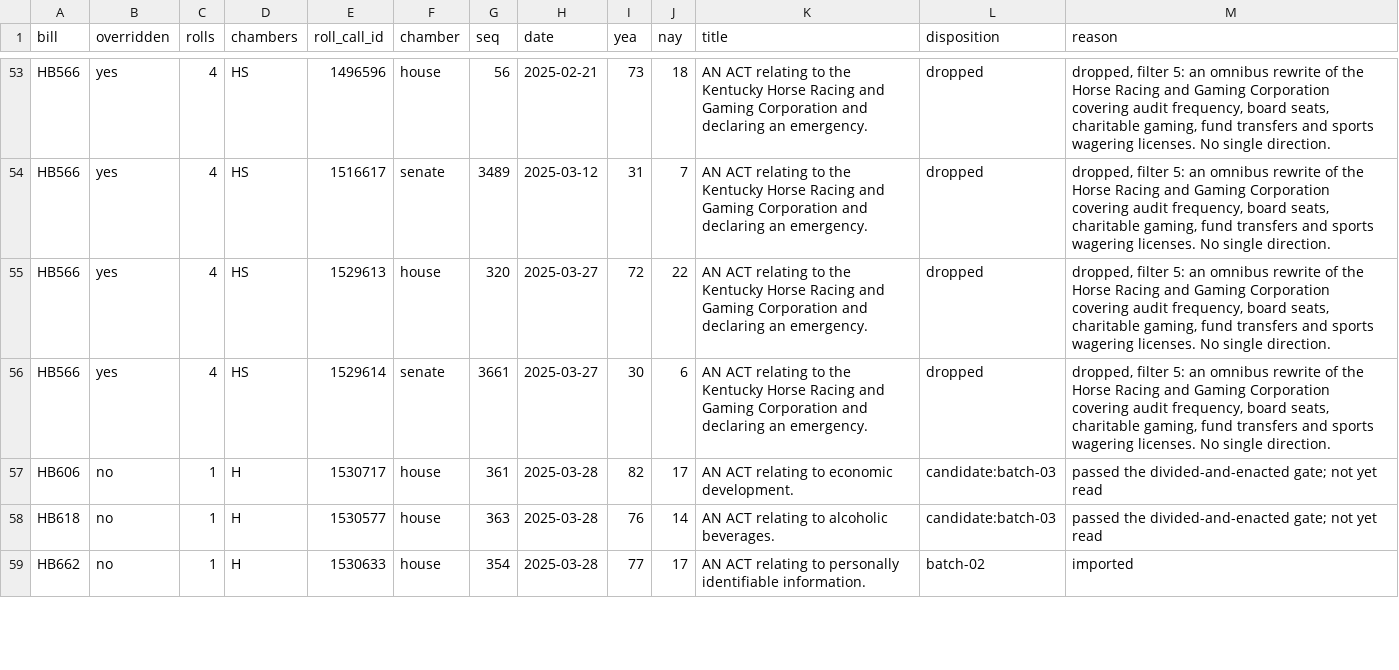
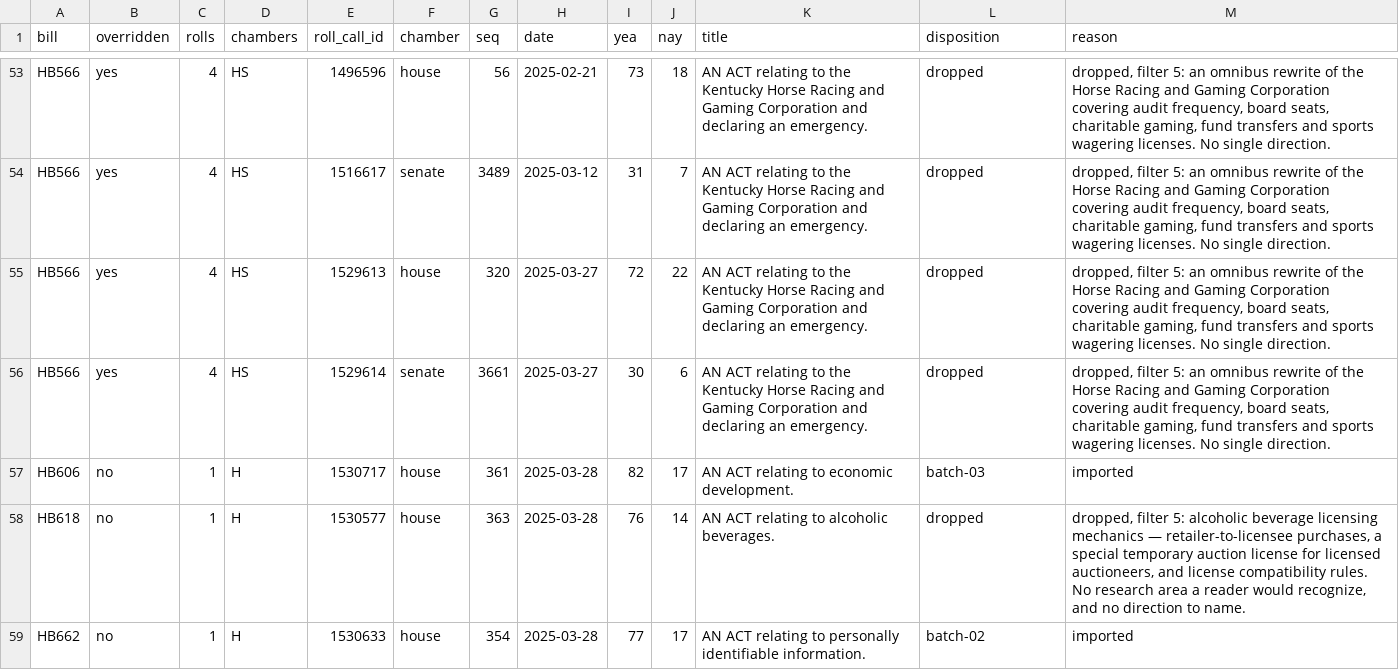
Before and after one commit to shu1513/voteapp, a TSV file: backend/evidence/rollcall/legiscan-ky-2179/survey/divided-enacted-worklist.tsv, drawn as a sheet; only a part is shown, gaps mark what is left out; the diff covers the shown part only.

```diff
--- a/backend/evidence/rollcall/legiscan-ky-2179/survey/divided-enacted-worklist.tsv
+++ b/backend/evidence/rollcall/legiscan-ky-2179/survey/divided-enacted-worklist.tsv
@@ -56,4 +56,4 @@ HB566	yes	4	HS	1529613	house	320	2025-03-27	72	22	AN ACT relating to the Kentuck
 HB566	yes	4	HS	1529614	senate	3661	2025-03-27	30	6	AN ACT relating to the Kentucky Horse Racing and Gaming Corporation and declaring an emergency.	dropped	dropped, filter 5: an omnibus rewrite of the Horse Racing and Gaming Corporation covering audit frequency, board seats, charitable gaming, fund transfers and sports wagering licenses. No single direction.
-HB606	no	1	H	1530717	house	361	2025-03-28	82	17	AN ACT relating to economic development.	candidate:batch-03	passed the divided-and-enacted gate; not yet read
-HB618	no	1	H	1530577	house	363	2025-03-28	76	14	AN ACT relating to alcoholic beverages.	candidate:batch-03	passed the divided-and-enacted gate; not yet read
+HB606	no	1	H	1530717	house	361	2025-03-28	82	17	AN ACT relating to economic development.	batch-03	imported
+HB618	no	1	H	1530577	house	363	2025-03-28	76	14	AN ACT relating to alcoholic beverages.	dropped	dropped, filter 5: alcoholic beverage licensing mechanics — retailer-to-licensee purchases, a special temporary auction license for licensed auctioneers, and license compatibility rules. No research area a reader would recognize, and no direction to name.
 HB662	no	1	H	1530633	house	354	2025-03-28	77	17	AN ACT relating to personally identifiable information.	batch-02	imported
```
Also changed, not shown: 22 edited cells elsewhere in this file, 16 other files.
